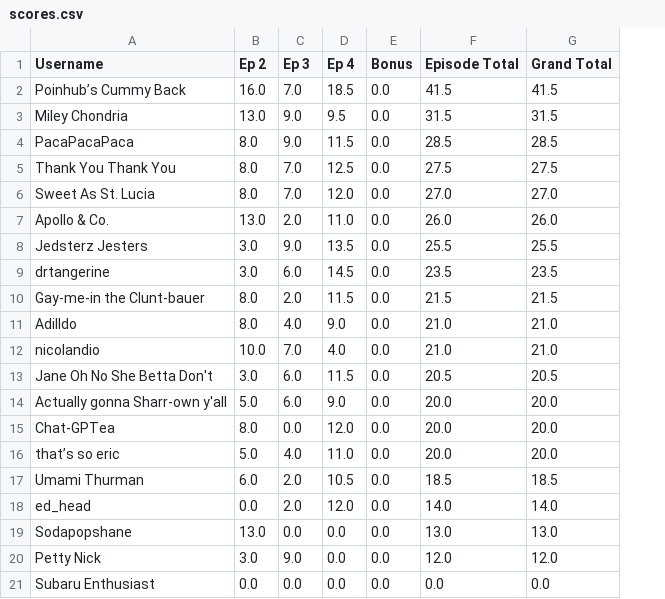
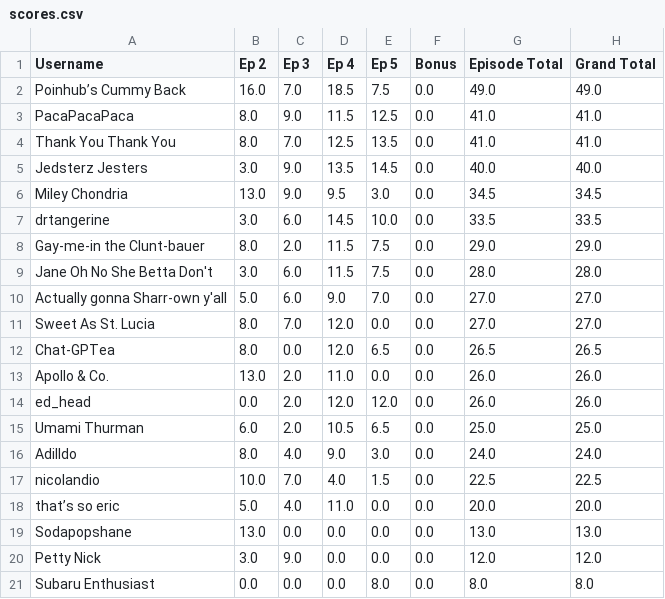
Before and after one commit to nickazcarate/nickazcarate.github.io, a CSV file: scores.csv, drawn as a sheet; removed rows and columns are numbered as before the commit, all else as after; the diff names each change by its address in the sheet, - before the commit and + after, or states it on an @@ line.

Commit message:
Update scores for 5

```diff
--- a/scores.csv
+++ b/scores.csv
+column E (Ep 5), rows 2-4: 7.5 | 12.5 | 13.5; row 11: 0.0; row 13: 0.0; rows 16-21: 3.0 | 1.5 | 0.0 | 0.0 | 0.0 | 8.0
-G2 (Episode Total): 41.5
+G2 (Episode Total): 49.0
-H2 (Grand Total): 41.5
+H2 (Grand Total): 49.0
-row 3: Miley Chondria | 13.0 | 9.0 | 9.5 | 0.0 | 31.5 | 31.5
-G3 (Episode Total): 28.5
+G3 (Episode Total): 41.0
-H3 (Grand Total): 28.5
+H3 (Grand Total): 41.0
-G4 (Episode Total): 27.5
+G4 (Episode Total): 41.0
-H4 (Grand Total): 27.5
+H4 (Grand Total): 41.0
+row 5: Jedsterz Jesters | 3.0 | 9.0 | 13.5 | 14.5 | 0.0 | 40.0 | 40.0
+row 6: Miley Chondria | 13.0 | 9.0 | 9.5 | 3.0 | 0.0 | 34.5 | 34.5
+row 7: drtangerine | 3.0 | 6.0 | 14.5 | 10.0 | 0.0 | 33.5 | 33.5
+row 8: Gay-me-in the Clunt-bauer | 8.0 | 2.0 | 11.5 | 7.5 | 0.0 | 29.0 | 29.0
+row 9: Jane Oh No She Betta Don't | 3.0 | 6.0 | 11.5 | 7.5 | 0.0 | 28.0 | 28.0
+row 10: Actually gonna Sharr-own y'all | 5.0 | 6.0 | 9.0 | 7.0 | 0.0 | 27.0 | 27.0
+row 12: Chat-GPTea | 8.0 | 0.0 | 12.0 | 6.5 | 0.0 | 26.5 | 26.5
-row 8: Jedsterz Jesters | 3.0 | 9.0 | 13.5 | 0.0 | 25.5 | 25.5
-row 9: drtangerine | 3.0 | 6.0 | 14.5 | 0.0 | 23.5 | 23.5
-row 10: Gay-me-in the Clunt-bauer | 8.0 | 2.0 | 11.5 | 0.0 | 21.5 | 21.5
+row 14: ed_head | 0.0 | 2.0 | 12.0 | 12.0 | 0.0 | 26.0 | 26.0
+row 15: Umami Thurman | 6.0 | 2.0 | 10.5 | 6.5 | 0.0 | 25.0 | 25.0
-G16 (Episode Total): 21.0
+G16 (Episode Total): 24.0
-H16 (Grand Total): 21.0
+H16 (Grand Total): 24.0
-G17 (Episode Total): 21.0
+G17 (Episode Total): 22.5
-H17 (Grand Total): 21.0
+H17 (Grand Total): 22.5
-row 13: Jane Oh No She Betta Don't | 3.0 | 6.0 | 11.5 | 0.0 | 20.5 | 20.5
-row 14: Actually gonna Sharr-own y'all | 5.0 | 6.0 | 9.0 | 0.0 | 20.0 | 20.0
-row 15: Chat-GPTea | 8.0 | 0.0 | 12.0 | 0.0 | 20.0 | 20.0
-row 17: Umami Thurman | 6.0 | 2.0 | 10.5 | 0.0 | 18.5 | 18.5
-row 18: ed_head | 0.0 | 2.0 | 12.0 | 0.0 | 14.0 | 14.0
-G21 (Episode Total): 0.0
+G21 (Episode Total): 8.0
-H21 (Grand Total): 0.0
+H21 (Grand Total): 8.0
```
